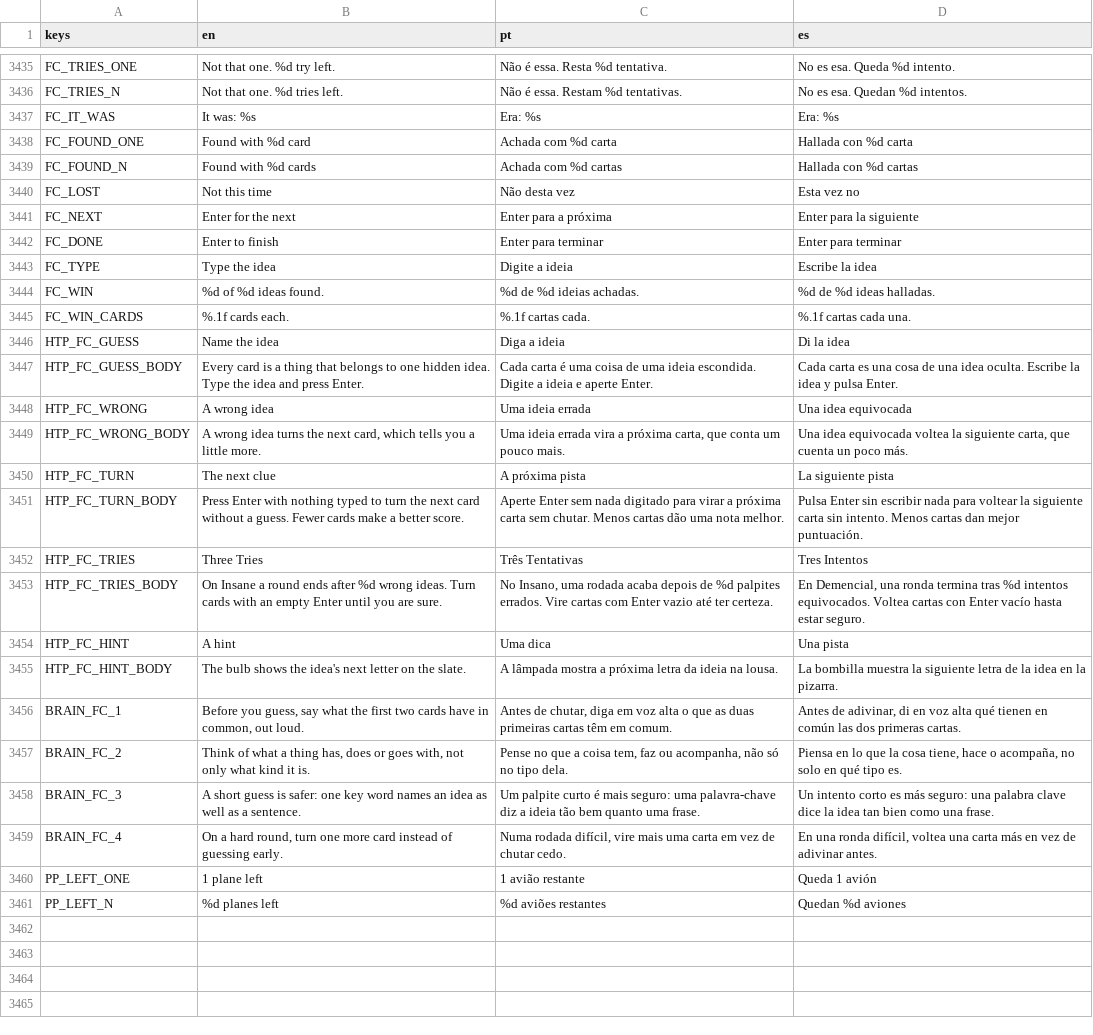
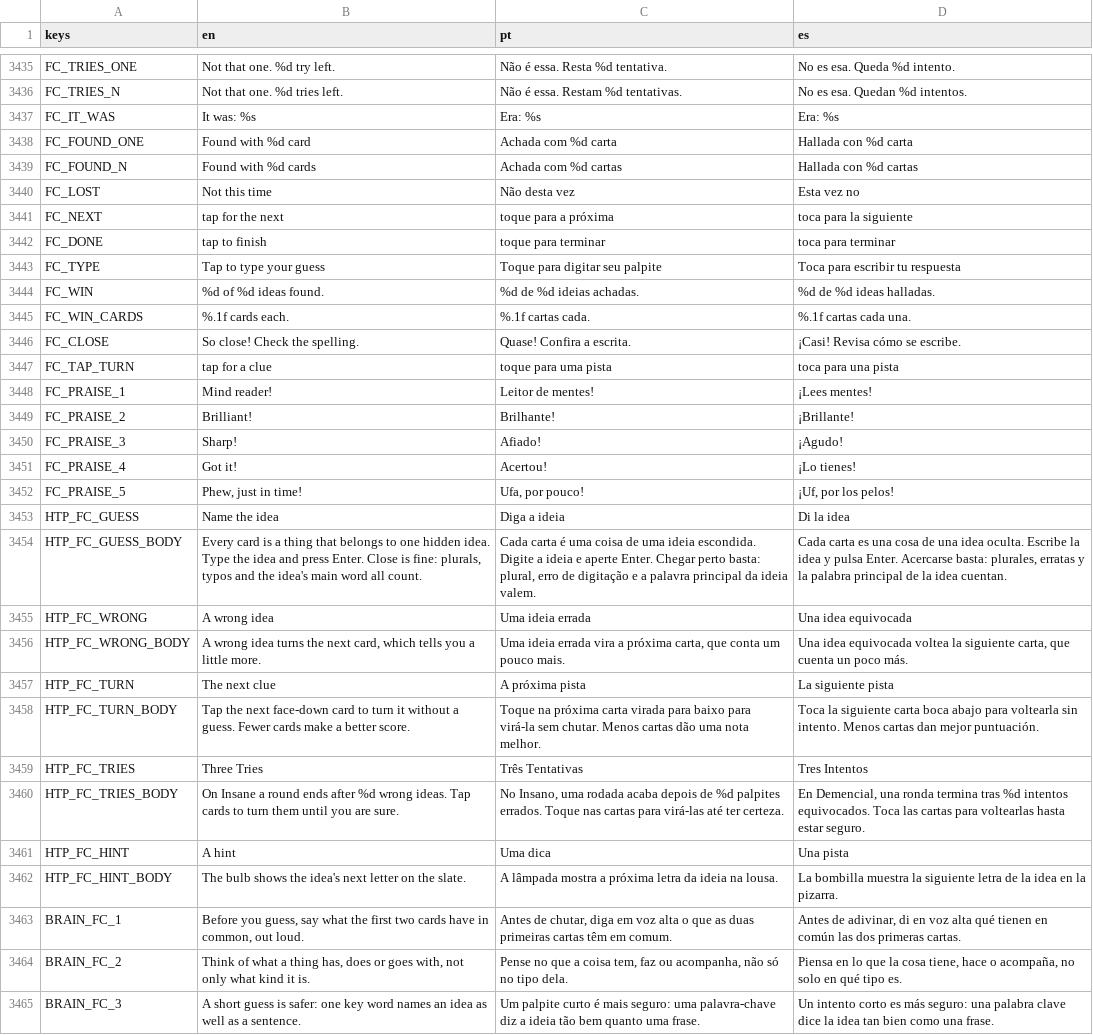
Before and after one commit to flavioriper/daily-games, a CSV file: locale/boards.csv, drawn as a sheet; only a part is shown, gaps mark what is left out; the shorter side is filled out with more unchanged rows; the diff covers the shown part only.

```diff
--- a/locale/boards.csv
+++ b/locale/boards.csv
@@ -3503,9 +3503,16 @@ FC_FOUND_N,Found with %d cards,Achada com %d cartas,Hallada con %d cartas
 FC_LOST,Not this time,Não desta vez,Esta vez no
-FC_NEXT,Enter for the next,Enter para a próxima,Enter para la siguiente
-FC_DONE,Enter to finish,Enter para terminar,Enter para terminar
-FC_TYPE,Type the idea,Digite a ideia,Escribe la idea
+FC_NEXT,tap for the next,toque para a próxima,toca para la siguiente
+FC_DONE,tap to finish,toque para terminar,toca para terminar
+FC_TYPE,Tap to type your guess,Toque para digitar seu palpite,Toca para escribir tu respuesta
 FC_WIN,%d of %d ideas found.,%d de %d ideias achadas.,%d de %d ideas halladas.
 FC_WIN_CARDS,%.1f cards each.,%.1f cartas cada.,%.1f cartas cada una.
+FC_CLOSE,So close! Check the spelling.,Quase! Confira a escrita.,¡Casi! Revisa cómo se escribe.
+FC_TAP_TURN,tap for a clue,toque para uma pista,toca para una pista
+FC_PRAISE_1,Mind reader!,Leitor de mentes!,¡Lees mentes!
+FC_PRAISE_2,Brilliant!,Brilhante!,¡Brillante!
+FC_PRAISE_3,Sharp!,Afiado!,¡Agudo!
+FC_PRAISE_4,Got it!,Acertou!,¡Lo tienes!
+FC_PRAISE_5,"Phew, just in time!","Ufa, por pouco!","¡Uf, por los pelos!"
 HTP_FC_GUESS,Name the idea,Diga a ideia,Di la idea
-HTP_FC_GUESS_BODY,Every card is a thing that belongs to one hidden idea. Type the idea and press Enter.,Cada carta é uma coisa de uma ideia escondida. Digite a ideia e aperte Enter.,Cada carta es una cosa de una idea oculta. Escribe la idea y pulsa Enter.
+HTP_FC_GUESS_BODY,"Every card is a thing that belongs to one hidden idea. Type the idea and press Enter. Close is fine: plurals, typos and the idea's main word all count.","Cada carta é uma coisa de uma ideia escondida. Digite a ideia e aperte Enter. Chegar perto basta: plural, erro de digitação e a palavra principal da ideia valem.","Cada carta es una cosa de una idea oculta. Escribe la idea y pulsa Enter. Acercarse basta: plurales, erratas y la palabra principal de la idea cuentan."
 HTP_FC_WRONG,A wrong idea,Uma ideia errada,Una idea equivocada
@@ -3513,5 +3520,5 @@ HTP_FC_WRONG_BODY,"A wrong idea turns the next card, which tells you a little mo
 HTP_FC_TURN,The next clue,A próxima pista,La siguiente pista
-HTP_FC_TURN_BODY,Press Enter with nothing typed to turn the next card without a guess. Fewer cards make a better score.,Aperte Enter sem nada digitado para virar a próxima carta sem chutar. Menos cartas dão uma nota melhor.,Pulsa Enter sin escribir nada para voltear la siguiente carta sin intento. Menos cartas dan mejor puntuación.
+HTP_FC_TURN_BODY,Tap the next face-down card to turn it without a guess. Fewer cards make a better score.,Toque na próxima carta virada para baixo para virá-la sem chutar. Menos cartas dão uma nota melhor.,Toca la siguiente carta boca abajo para voltearla sin intento. Menos cartas dan mejor puntuación.
 HTP_FC_TRIES,Three Tries,Três Tentativas,Tres Intentos
-HTP_FC_TRIES_BODY,On Insane a round ends after %d wrong ideas. Turn cards with an empty Enter until you are sure.,"No Insano, uma rodada acaba depois de %d palpites errados. Vire cartas com Enter vazio até ter certeza.","En Demencial, una ronda termina tras %d intentos equivocados. Voltea cartas con Enter vacío hasta estar seguro."
+HTP_FC_TRIES_BODY,On Insane a round ends after %d wrong ideas. Tap cards to turn them until you are sure.,"No Insano, uma rodada acaba depois de %d palpites errados. Toque nas cartas para virá-las até ter certeza.","En Demencial, una ronda termina tras %d intentos equivocados. Toca las cartas para voltearlas hasta estar seguro."
 HTP_FC_HINT,A hint,Uma dica,Una pista
```
Also changed, not shown: 9 edited cells elsewhere in this file, 8 other files.
